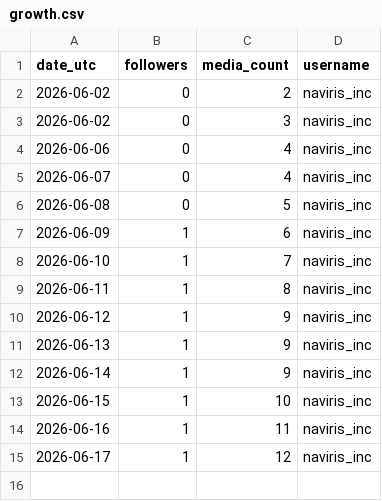
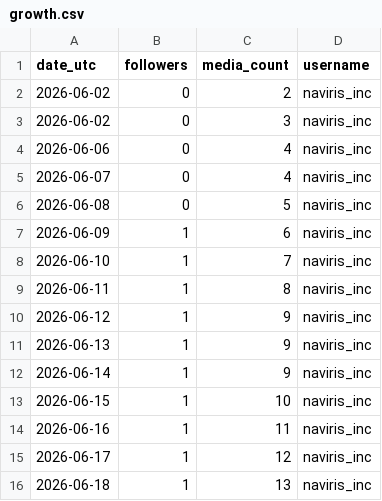
Before and after one commit to kura-naviris/naviris-ig-media, a CSV file: growth.csv, drawn as a sheet; the diff names each change by its address in the sheet, - before the commit and + after, or states it on an @@ line.

```diff
--- a/growth.csv
+++ b/growth.csv
+row 16: 2026-06-18 | 1 | 13 | naviris_inc
```
Also changed, not shown: posts.csv.
